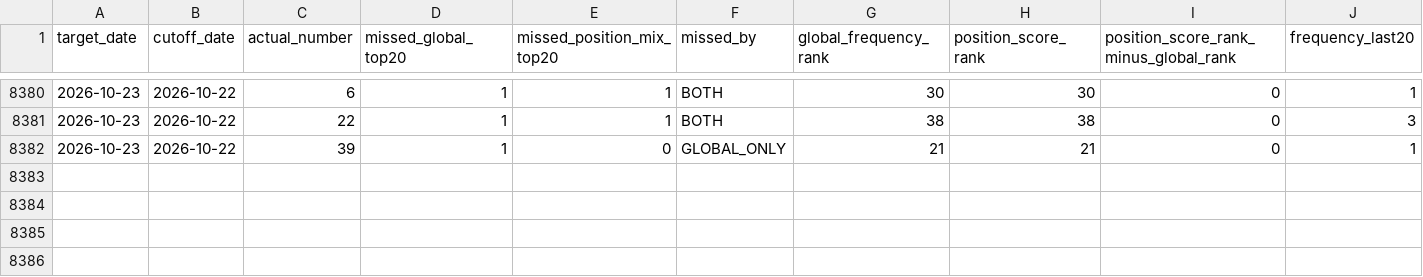
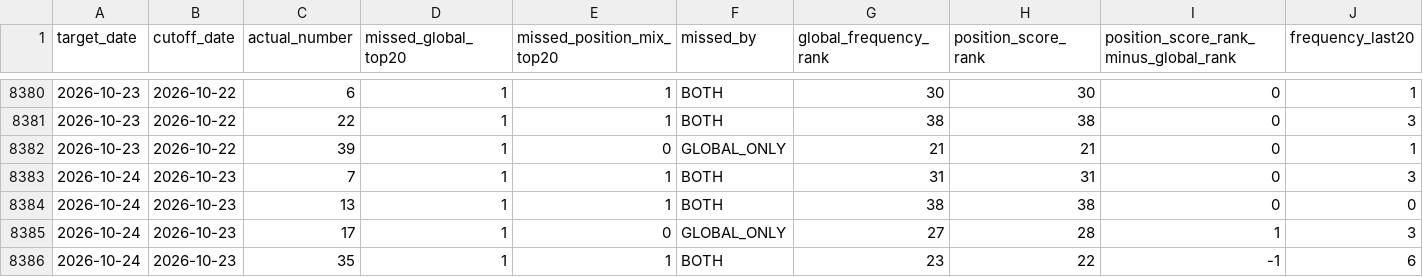
Before and after one commit to jamesnuvola/vincicasa-lab, a CSV file: reports/sequence_agent/residual_number_feature_ledger.csv, drawn as a sheet; only a part is shown, gaps mark what is left out; rows hold the shown columns only; the diff names each change by its address in the sheet, - before the commit and + after, or states it on an @@ line.

```diff
--- a/reports/sequence_agent/residual_number_feature_ledger.csv
+++ b/reports/sequence_agent/residual_number_feature_ledger.csv
+row 8383: 2026-10-24 | 2026-10-23 | 7 | 1 | 1 | BOTH | 31 | 31 | 0 | 3
+row 8384: 2026-10-24 | 2026-10-23 | 13 | 1 | 1 | BOTH | 38 | 38 | 0 | 0
+row 8385: 2026-10-24 | 2026-10-23 | 17 | 1 | 0 | GLOBAL_ONLY | 27 | 28 | 1 | 3
+row 8386: 2026-10-24 | 2026-10-23 | 35 | 1 | 1 | BOTH | 23 | 22 | -1 | 6
```
Also changed, not shown: reports/sequence_agent/draw_signatures.csv, reports/sequence_agent/position_mix_shadow.csv, 13 other files.
